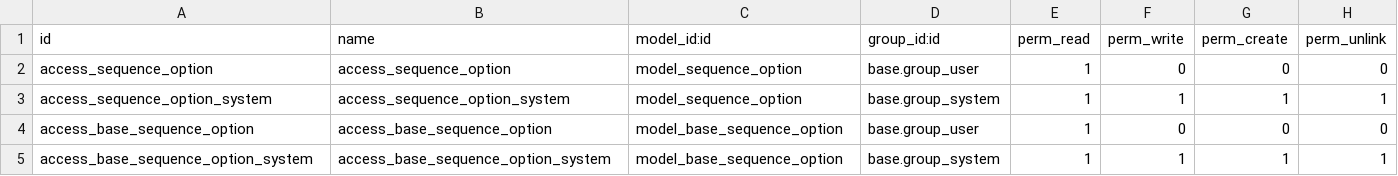
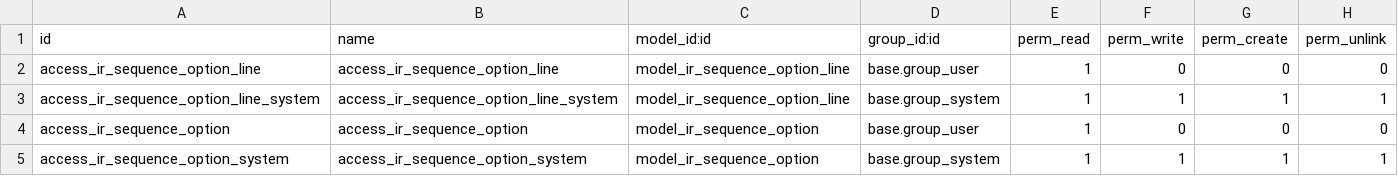
Before and after one commit to OCA/server-tools, a CSV file: base_sequence_option/security/ir.model.access.csv, drawn as a sheet.

```diff
--- a/base_sequence_option/security/ir.model.access.csv
+++ b/base_sequence_option/security/ir.model.access.csv
@@ -1,5 +1,5 @@
 id,name,model_id:id,group_id:id,perm_read,perm_write,perm_create,perm_unlink
-access_sequence_option,access_sequence_option,model_sequence_option,base.group_user,1,0,0,0
-access_sequence_option_system,access_sequence_option_system,model_sequence_option,base.group_system,1,1,1,1
-access_base_sequence_option,access_base_sequence_option,model_base_sequence_option,base.group_user,1,0,0,0
-access_base_sequence_option_system,access_base_sequence_option_system,model_base_sequence_option,base.group_system,1,1,1,1
+access_ir_sequence_option_line,access_ir_sequence_option_line,model_ir_sequence_option_line,base.group_user,1,0,0,0
+access_ir_sequence_option_line_system,access_ir_sequence_option_line_system,model_ir_sequence_option_line,base.group_system,1,1,1,1
+access_ir_sequence_option,access_ir_sequence_option,model_ir_sequence_option,base.group_user,1,0,0,0
+access_ir_sequence_option_system,access_ir_sequence_option_system,model_ir_sequence_option,base.group_system,1,1,1,1
```
Also changed, not shown: 9 other files.
